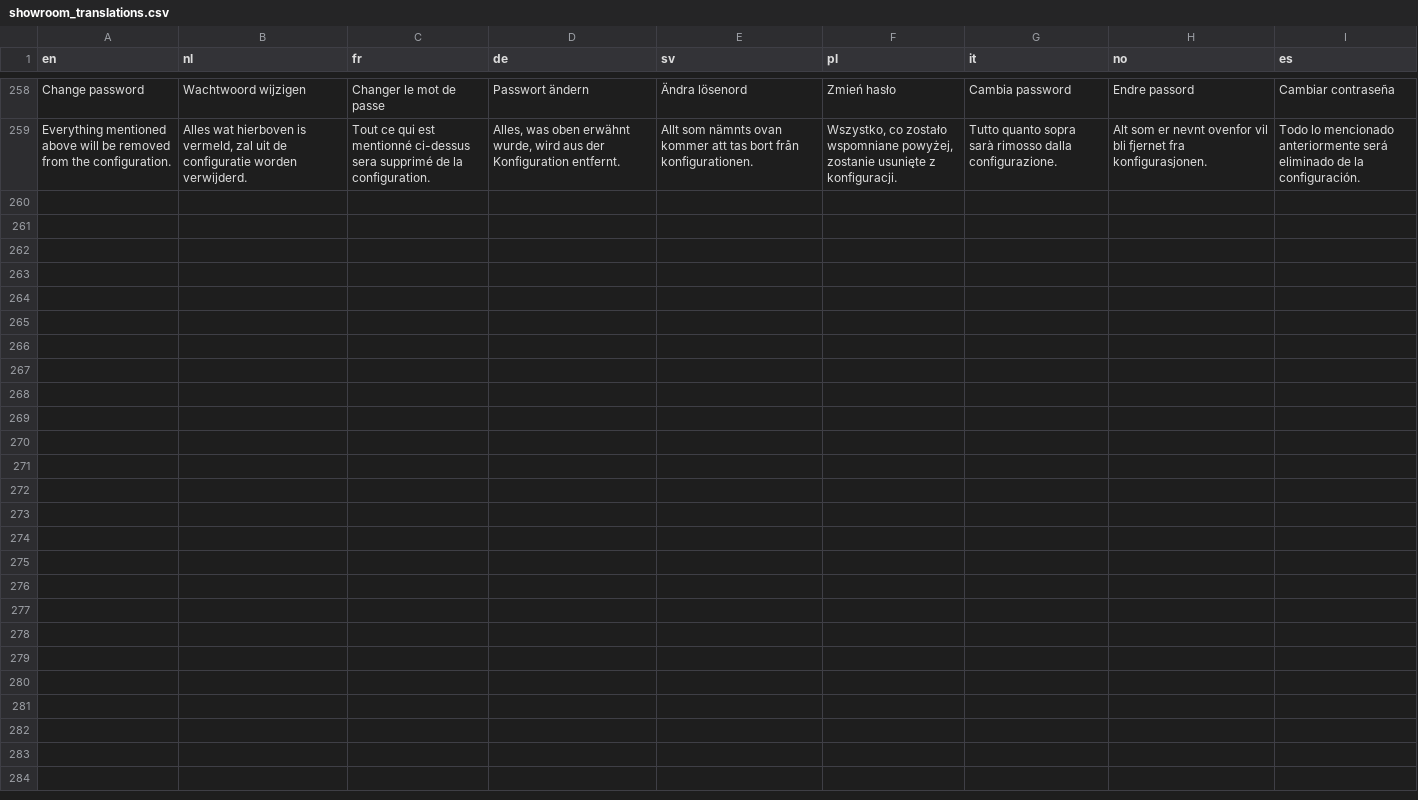
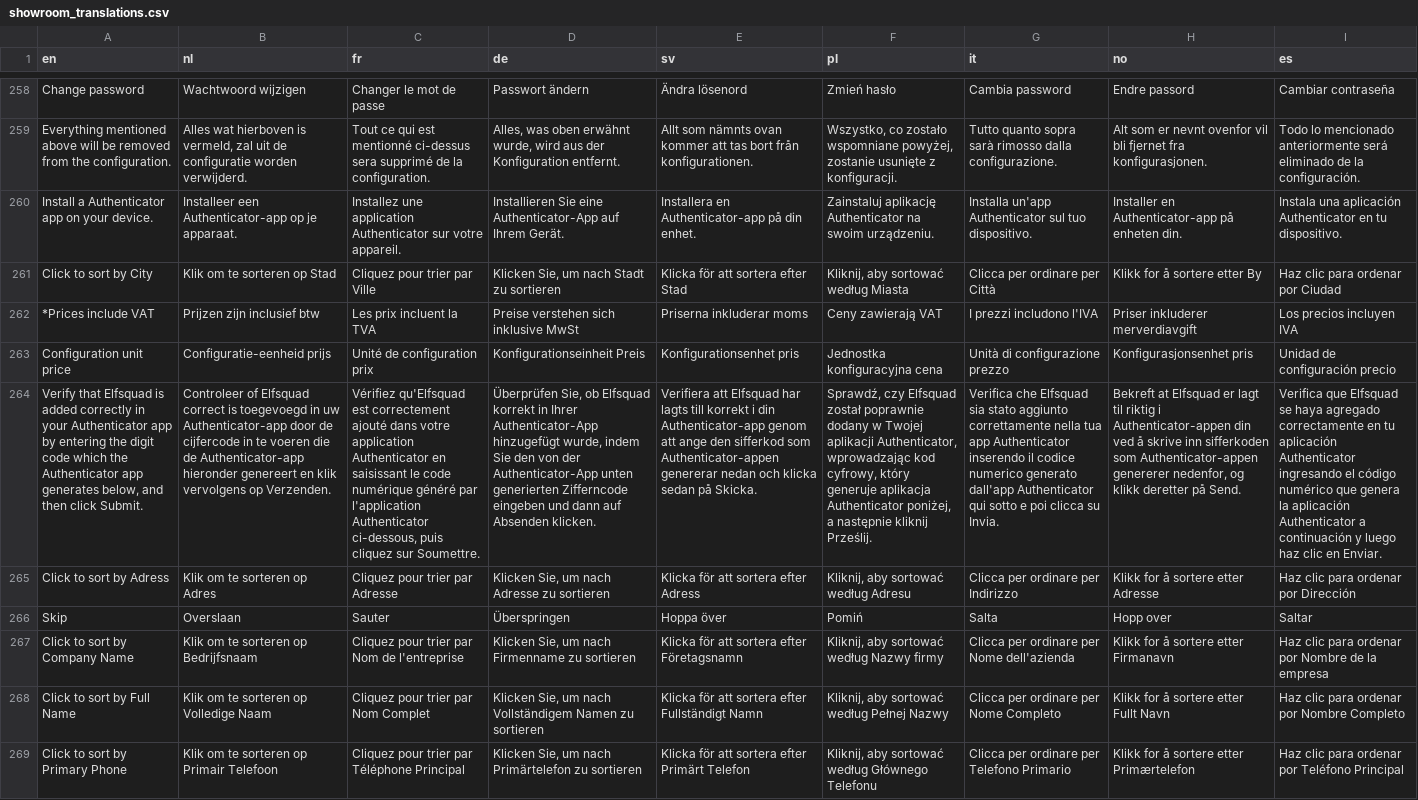
Before and after one commit to Elfsquad/translations, a CSV file: showroom_translations.csv, drawn as a sheet; only a part is shown, gaps mark what is left out; ↵ is a line break in a cell; the diff names each change by its address in the sheet, - before the commit and + after, or states it on an @@ line.

```diff
--- a/showroom_translations.csv
+++ b/showroom_translations.csv
+row 260: Install a Authenticator app on your device. | Installeer een Authenticator-app op je apparaat. | Installez une application Authenticator sur votre appareil. | Installieren Sie eine Authenticator-App auf Ihrem Gerät. | Installera en Authenticator-app på din enhet. | Zainstaluj aplikację Authenticator na swoim urządzeniu. | Installa un'app Authenticator sul tuo dispositivo. | Installer en Authenticator-app på enheten din. | Instala una aplicación Authenticator en tu dispositivo.
+row 261: Click to sort by City | Klik om te sorteren op Stad | Cliquez pour trier par Ville | Klicken Sie, um nach Stadt zu sortieren | Klicka för att sortera efter Stad | Kliknij, aby sortować według Miasta | Clicca per ordinare per Città | Klikk for å sortere etter By | Haz clic para ordenar por Ciudad
+row 262: *Prices include VAT | Prijzen zijn inclusief btw | Les prix incluent la TVA | Preise verstehen sich inklusive MwSt | Priserna inkluderar moms | Ceny zawierają VAT | I prezzi includono l'IVA | Priser inkluderer merverdiavgift | Los precios incluyen IVA
+row 263: Configuration unit ↵ price | Configuratie-eenheid prijs | Unité de configuration prix | Konfigurationseinheit Preis | Konfigurationsenhet pris | Jednostka konfiguracyjna cena | Unità di configurazione prezzo | Konfigurasjonsenhet pris | Unidad de configuración precio
+row 264: Verify that Elfsquad is added correctly in your Authenticator app by entering the digit code which the Authenticator app generates below, and then click Submit. | Controleer of Elfsquad correct is toegevoegd in uw Authenticator-app door de cijfercode in te voeren die de Authenticator-app hieronder genereert en klik vervolgens op Verzenden. | Vérifiez qu'Elfsquad est correctement ajouté dans votre application Authenticator en saisissant le code numérique généré par l'application Authenticator ci-dessous, puis cliquez sur Soumettre. | Überprüfen Sie, ob Elfsquad korrekt in Ihrer Authenticator-App hinzugefügt wurde, indem Sie den von der Authenticator-App unten generierten Zifferncode eingeben und dann auf Absenden klicken. | Verifiera att Elfsquad har lagts till korrekt i din Authenticator-app genom att ange den sifferkod som Authenticator-appen genererar nedan och klicka sedan på Skicka. | Sprawdź, czy Elfsquad został poprawnie dodany w Twojej aplikacji Authenticator, wprowadzając kod cyfrowy, który generuje aplikacja Authenticator poniżej, a następnie kliknij Prześlij. | Verifica che Elfsquad sia stato aggiunto correttamente nella tua app Authenticator inserendo il codice numerico generato dall'app Authenticator qui sotto e poi clicca su Invia. | Bekreft at Elfsquad er lagt til riktig i Authenticator-appen din ved å skrive inn sifferkoden som Authenticator-appen genererer nedenfor, og klikk deretter på Send. | Verifica que Elfsquad se haya agregado correctamente en tu aplicación Authenticator ingresando el código numérico que genera la aplicación Authenticator a continuación y luego haz clic en Enviar.
+row 265: Click to sort by Adress | Klik om te sorteren op Adres | Cliquez pour trier par Adresse | Klicken Sie, um nach Adresse zu sortieren | Klicka för att sortera efter Adress | Kliknij, aby sortować według Adresu | Clicca per ordinare per Indirizzo | Klikk for å sortere etter Adresse | Haz clic para ordenar por Dirección
+row 266: Skip | Overslaan | Sauter | Überspringen | Hoppa över | Pomiń | Salta | Hopp over | Saltar
+row 267: Click to sort by Company Name | Klik om te sorteren op Bedrijfsnaam | Cliquez pour trier par Nom de l'entreprise | Klicken Sie, um nach Firmenname zu sortieren | Klicka för att sortera efter Företagsnamn | Kliknij, aby sortować według Nazwy firmy | Clicca per ordinare per Nome dell'azienda | Klikk for å sortere etter Firmanavn | Haz clic para ordenar por Nombre de la empresa
+row 268: Click to sort by Full Name | Klik om te sorteren op Volledige Naam | Cliquez pour trier par Nom Complet | Klicken Sie, um nach Vollständigem Namen zu sortieren | Klicka för att sortera efter Fullständigt Namn | Kliknij, aby sortować według Pełnej Nazwy | Clicca per ordinare per Nome Completo | Klikk for å sortere etter Fullt Navn | Haz clic para ordenar por Nombre Completo
+row 269: Click to sort by Primary Phone | Klik om te sorteren op Primair Telefoon | Cliquez pour trier par Téléphone Principal | Klicken Sie, um nach Primärtelefon zu sortieren | Klicka för att sortera efter Primärt Telefon | Kliknij, aby sortować według Głównego Telefonu | Clicca per ordinare per Telefono Primario | Klikk for å sortere etter Primærtelefon | Haz clic para ordenar por Teléfono Principal
```
Also changed, not shown: 1 other file.
